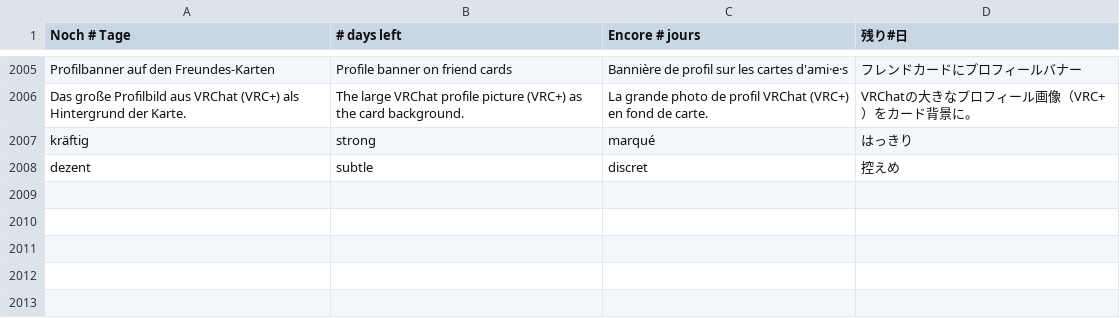
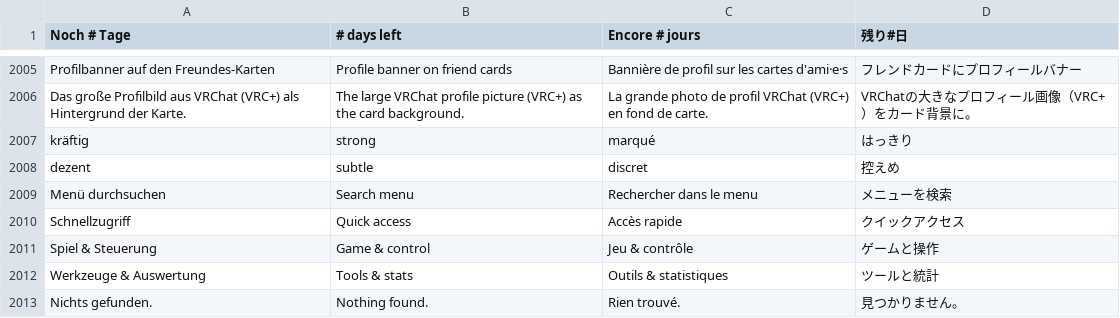
Before and after one commit to ghostnode-labs/vrc_nexus, a TSV file: apps/vrc-nexus/renderer/i18n/10.tsv, drawn as a sheet; only a part is shown, gaps mark what is left out; the diff names each change by its address in the sheet, - before the commit and + after, or states it on an @@ line.

```diff
--- a/apps/vrc-nexus/renderer/i18n/10.tsv
+++ b/apps/vrc-nexus/renderer/i18n/10.tsv
+row 2009: Menü durchsuchen | Search menu | Rechercher dans le menu | メニューを検索
+row 2010: Schnellzugriff | Quick access | Accès rapide | クイックアクセス
+row 2011: Spiel & Steuerung | Game & control | Jeu & contrôle | ゲームと操作
+row 2012: Werkzeuge & Auswertung | Tools & stats | Outils & statistiques | ツールと統計
+row 2013: Nichts gefunden. | Nothing found. | Rien trouvé. | 見つかりません。
```
Also changed, not shown: 10 other files.
